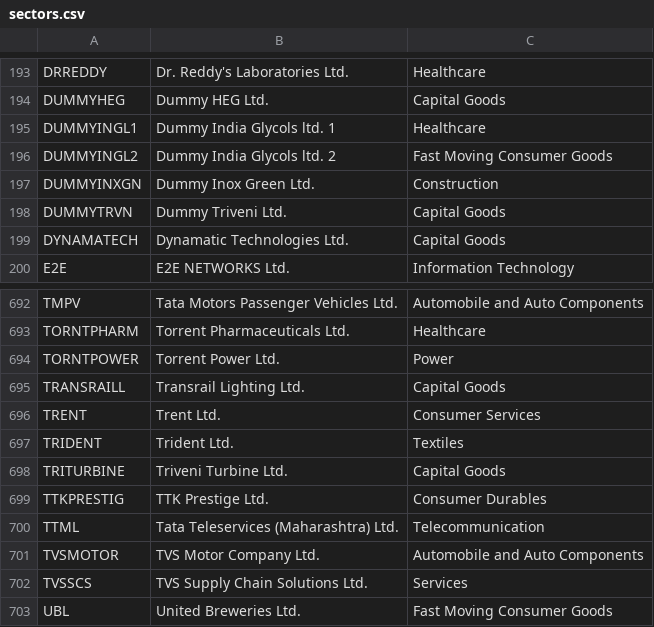
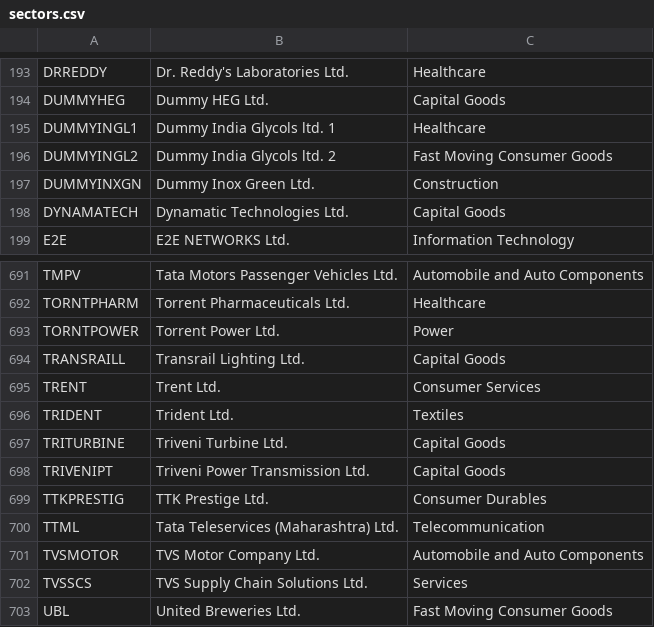
Before and after one commit to hbtipawan/Sector-Rotation, a CSV file: config/sectors.csv, drawn as a sheet; only a part is shown, gaps mark what is left out.

```diff
--- a/config/sectors.csv
+++ b/config/sectors.csv
@@ -197,3 +197,2 @@ DUMMYINGL2,Dummy India Glycols ltd. 2,Fast Moving Consumer Goods
 DUMMYINXGN,Dummy Inox Green Ltd.,Construction
-DUMMYTRVN,Dummy Triveni Ltd.,Capital Goods
 DYNAMATECH,Dynamatic Technologies Ltd.,Capital Goods
@@ -698,2 +697,3 @@ TRIDENT,Trident Ltd.,Textiles
 TRITURBINE,Triveni Turbine Ltd.,Capital Goods
+TRIVENIPT,Triveni Power Transmission Ltd.,Capital Goods
 TTKPRESTIG,TTK Prestige Ltd.,Consumer Durables
```
Also changed, not shown: config/indices.csv, 1 other file.
